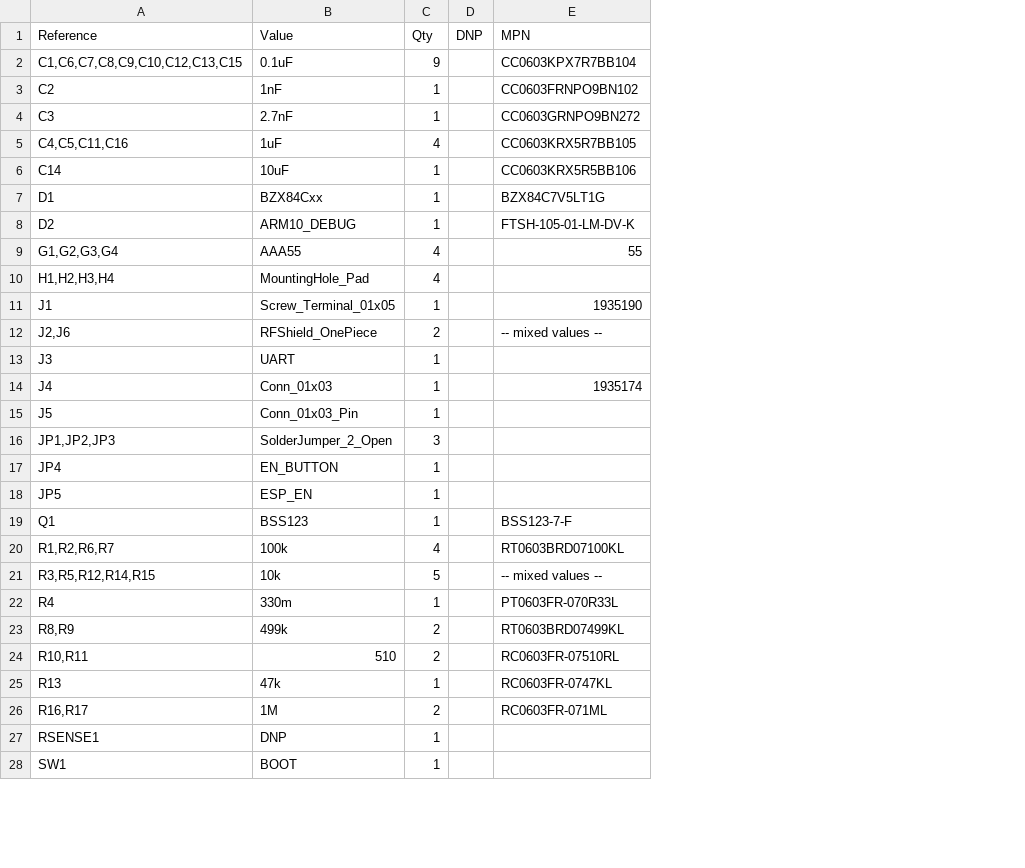
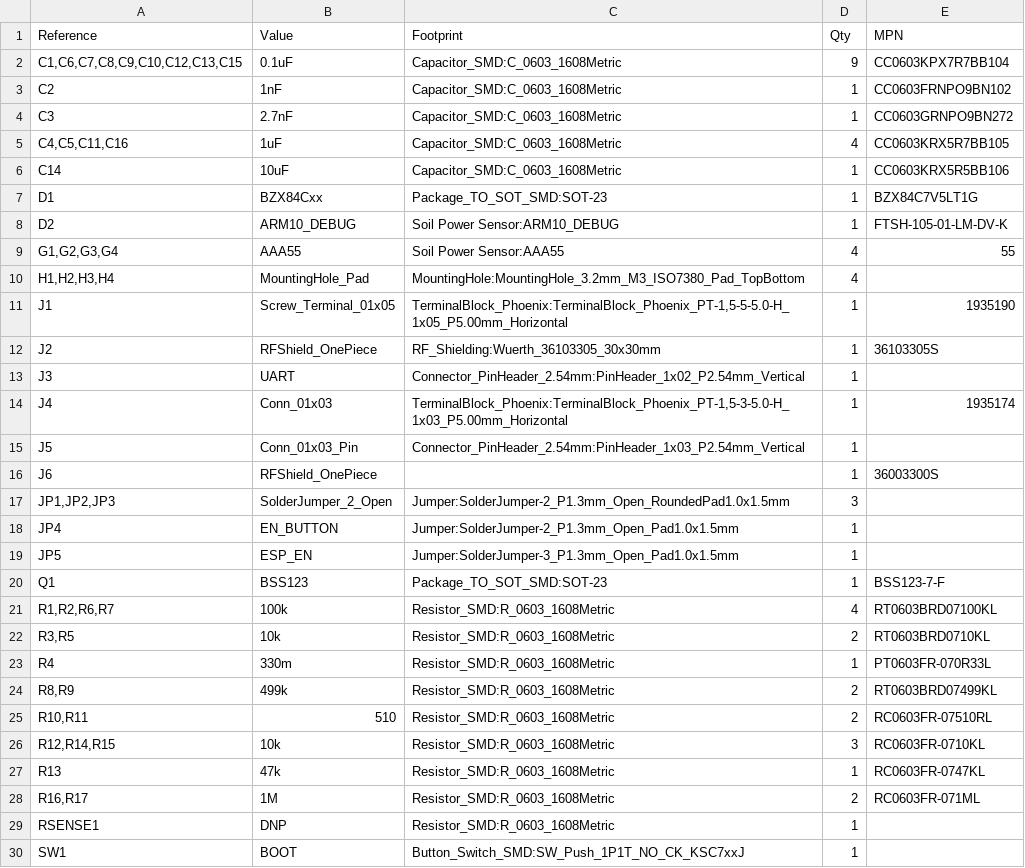
Before and after one commit to jlab-sensing/ENTS-node-hardware, a CSV file: hardware/Soil Power Sensor.csv, drawn as a sheet; only a part is shown; removed rows and columns are numbered as before the commit, all else as after; the diff names each change by its address in the sheet, - before the commit and + after, or states it on an @@ line.

```diff
--- a/hardware/Soil Power Sensor.csv
+++ b/hardware/Soil Power Sensor.csv
+column C (Footprint), rows 2-11: Capacitor_SMD:C_0603_1608Metric | Capacitor_SMD:C_0603_1608Metric | Capacitor_SMD:C_0603_1608Metric | Capacitor_SMD:C_0603_1608Metric | Capacitor_SMD:C_0603_1608Metric | Package_TO_SOT_SMD:SOT-23 | Soil Power Sensor:ARM10_DEBUG | Soil Power Sensor:AAA55 | MountingHole:MountingHole_3.2mm_M3_ISO7380_Pad_TopBottom | TerminalBlock_Phoenix:TerminalBlock_Phoenix_PT-1,5-5-5.0-H_1x05_P5.00mm_Horizontal; rows 13-15: Connector_PinHeader_2.54mm:PinHeader_1x02_P2.54mm_Vertical | TerminalBlock_Phoenix:TerminalBlock_Phoenix_PT-1,5-3-5.0-H_1x03_P5.00mm_Horizontal | Connector_PinHeader_2.54mm:PinHeader_1x03_P2.54mm_Vertical; rows 17-21: Jumper:SolderJumper-2_P1.3mm_Open_RoundedPad1.0x1.5mm | Jumper:SolderJumper-2_P1.3mm_Open_Pad1.0x1.5mm | Jumper:SolderJumper-3_P1.3mm_Open_Pad1.0x1.5mm | Package_TO_SOT_SMD:SOT-23 | Resistor_SMD:R_0603_1608Metric; rows 23-25: all Resistor_SMD:R_0603_1608Metric; rows 27-30: Resistor_SMD:R_0603_1608Metric | Resistor_SMD:R_0603_1608Metric | Resistor_SMD:R_0603_1608Metric | Button_Switch_SMD:SW_Push_1P1T_NO_CK_KSC7xxJ
-column D (DNP), empty
-row 12: J2,J6 | RFShield_OnePiece | 2 |  | -- mixed values --
+row 12: J2 | RFShield_OnePiece | RF_Shielding:Wuerth_36103305_30x30mm | 1 | 36103305S
+row 16: J6 | RFShield_OnePiece |  | 1 | 36003300S
-row 21: R3,R5,R12,R14,R15 | 10k | 5 |  | -- mixed values --
+row 22: R3,R5 | 10k | Resistor_SMD:R_0603_1608Metric | 2 | RT0603BRD0710KL
+row 26: R12,R14,R15 | 10k | Resistor_SMD:R_0603_1608Metric | 3 | RC0603FR-0710KL
```
Also changed, not shown: 1 other file.
